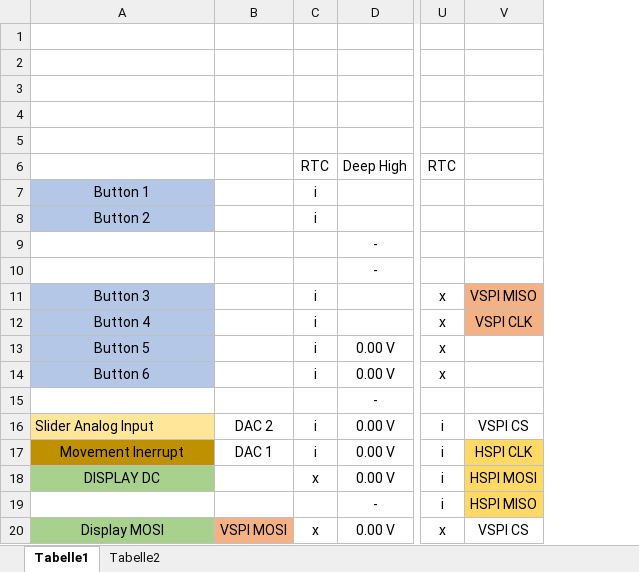
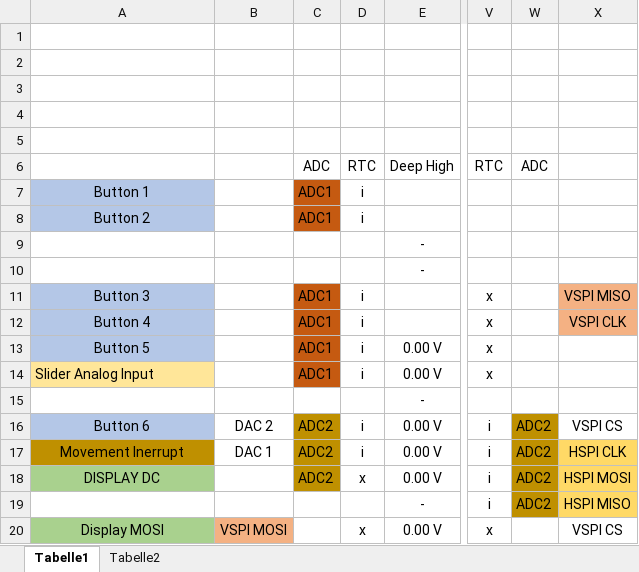
Before and after one commit to Multie/Epaper-Display, an Excel workbook: information/pinout.xlsx, sheet Tabelle1, drawn as a sheet; only a part is shown, gaps mark what is left out; values as stored, in another font and other column widths than the file's, no borders; conditional formats not drawn; the diff names each change by its address in the sheet, - before the commit and + after, or states it on an @@ line.

Commit message:
Dispaly, Beeper, Pinout

```diff
--- a/information/pinout.xlsx (sheet Tabelle1)
+++ b/information/pinout.xlsx (sheet Tabelle1)
+column C, rows 6-18: ADC | ADC1 | ADC1 |  |  | ADC1 | ADC1 | ADC1 | ADC1 |  | ADC2 | ADC2 | ADC2
+column W, rows 6-19: ADC |  |  |  |  |  |  |  |  |  | ADC2 | ADC2 | ADC2 | ADC2
-A14: Button 6
+A14: Slider Analog Input
@@ A14 fill: #B4C7E7 → #FFE699, alignment: center → left @@
-A16: Slider Analog Input
+A16: Button 6
@@ A16 fill: #FFE699 → #B4C7E7, alignment: left → center @@
```
Also changed, not shown: 25 other files.
